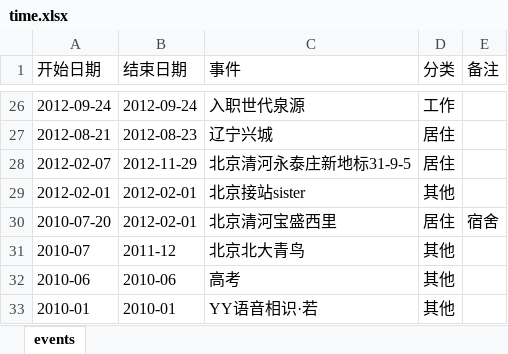
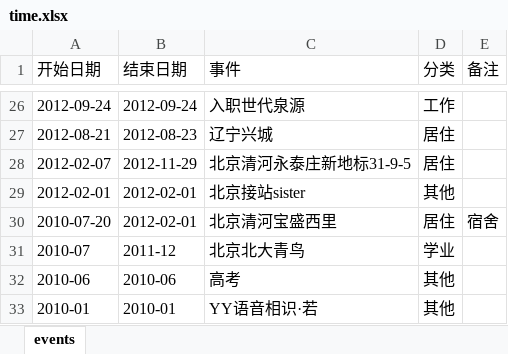
Before and after one commit to Sumer0825/Sumer, an Excel workbook: data/time.xlsx, sheet events, drawn as a sheet; only a part is shown, gaps mark what is left out; values as stored, in another font and other column widths than the file's, no borders; the diff names each change by its address in the sheet, - before the commit and + after, or states it on an @@ line.

Commit message:
时光记录器同步 2026-09-17 13:49

```diff
--- a/data/time.xlsx (sheet events)
+++ b/data/time.xlsx (sheet events)
-D31 (分类): 其他
+D31 (分类): 学业
```
